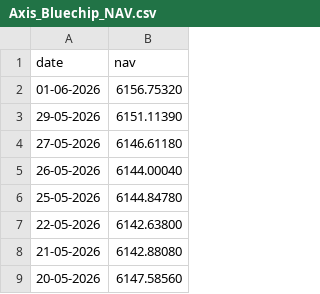
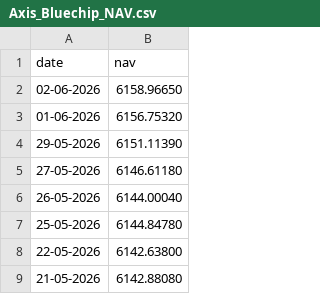
Before and after one commit to Jyothi2104/Capstone-project-, a CSV file: data/raw/Axis_Bluechip_NAV.csv, drawn as a sheet; only a part is shown; the shorter side is filled out with more unchanged rows; the diff names each change by its address in the sheet, - before the commit and + after, or states it on an @@ line.

```diff
--- a/data/raw/Axis_Bluechip_NAV.csv
+++ b/data/raw/Axis_Bluechip_NAV.csv
+row 2: 02-06-2026 | 6158.96650
```
Also changed, not shown: data/raw/ICICI_Bluechip_NAV.csv, data/raw/Kotak_Bluechip_NAV.csv, 4 other files.
